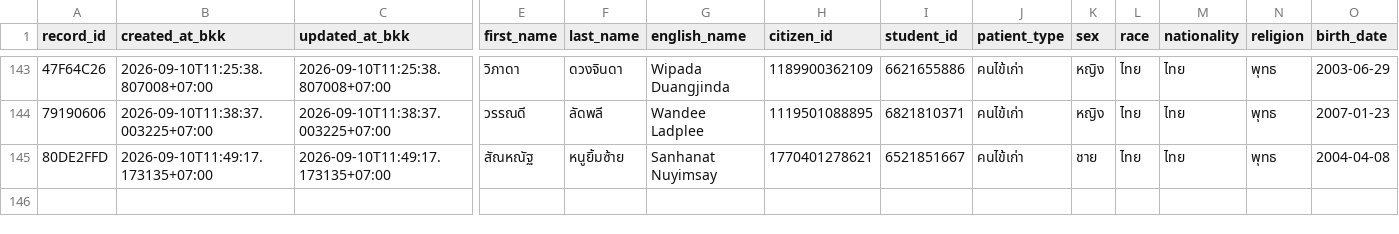
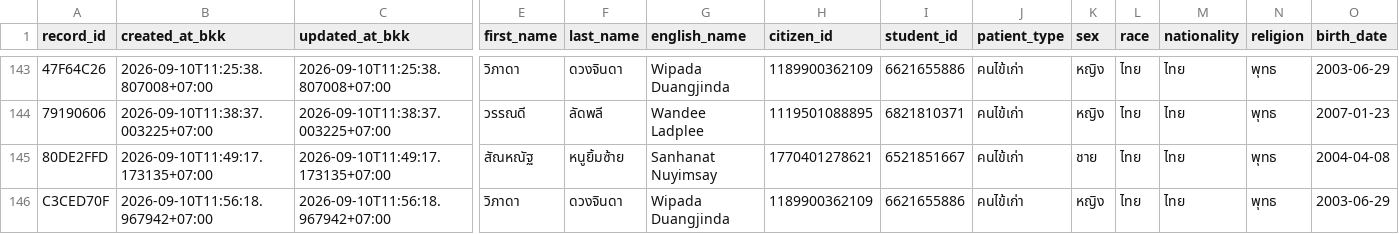
Before and after one commit to PythonianSt/OPD3, a CSV file: opd_records.csv, drawn as a sheet; only a part is shown, gaps mark what is left out; rows hold the shown columns only; the diff names each change by its address in the sheet, - before the commit and + after, or states it on an @@ line.

Commit message:
add OPD record C3CED70F 2026-09-10T11:56:18.967942+07:00

```diff
--- a/opd_records.csv
+++ b/opd_records.csv
+row 146: C3CED70F | 2026-09-10T11:56:18.967942+07:00 | 2026-09-10T11:56:18.967942+07:00 | วิภาดา | ดวงจินดา | Wipada Duangjinda | 1189900362109 | 6621655886 | คนไข้เก่า | หญิง | ไทย | ไทย | พุทธ | 2003-06-29
```
